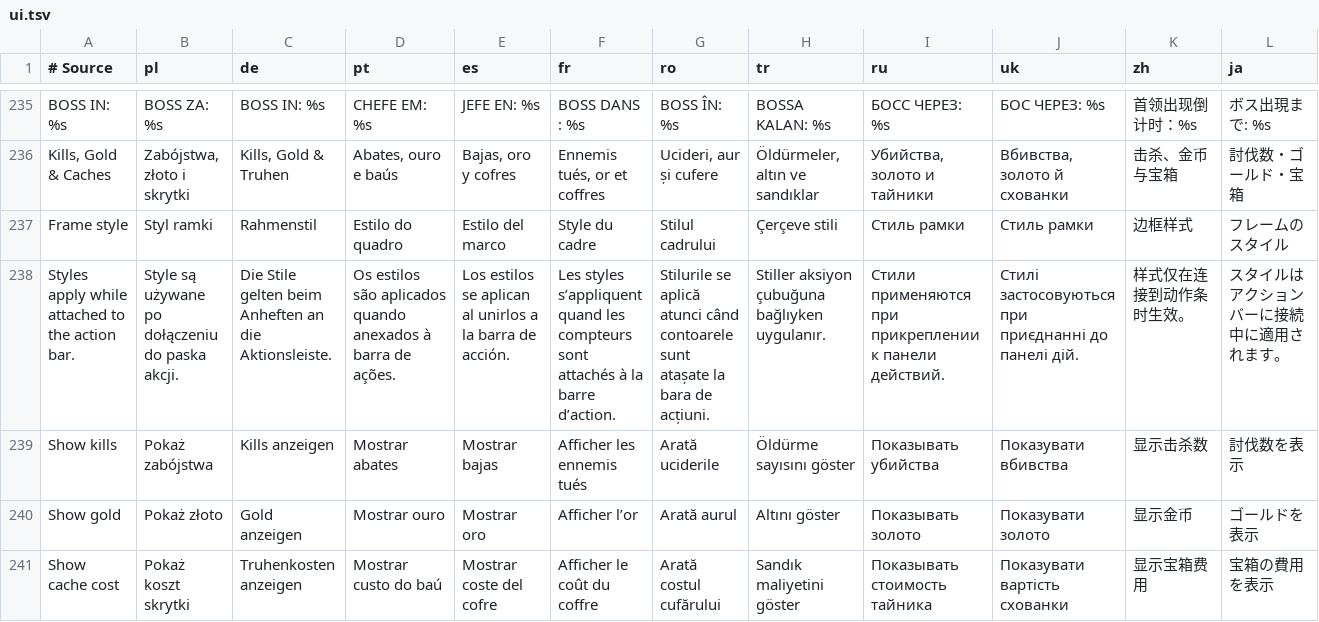
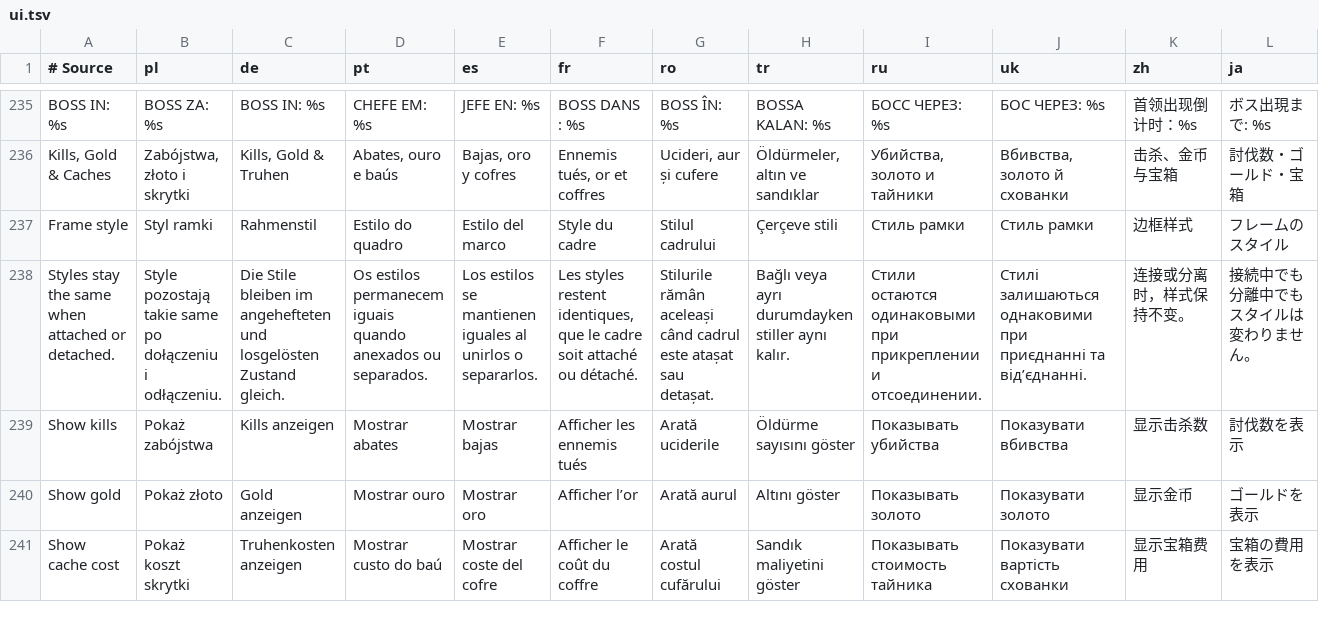
Before and after one commit to migwynkriid13/SurvivorsDragonUi, a TSV file: localization/ui.tsv, drawn as a sheet; only a part is shown, gaps mark what is left out; removed rows and columns are numbered as before the commit, all else as after; rows hold the shown columns only; the diff names each change by its address in the sheet, - before the commit and + after, or states it on an @@ line.

```diff
--- a/localization/ui.tsv
+++ b/localization/ui.tsv
-row 238: Styles apply while attached to the action bar. | Style są używane po dołączeniu do paska akcji. | Die Stile gelten beim Anheften an die Aktionsleiste. | Os estilos são aplicados quando anexados à barra de ações. | Los estilos se aplican al unirlos a la barra de acción. | Les styles s’appliquent quand les compteurs sont attachés à la barre d’action. | Stilurile se aplică atunci când contoarele sunt atașate la bara de acțiuni. | Stiller aksiyon çubuğuna bağlıyken uygulanır. | Стили применяются при прикреплении к панели действий. | Стилі застосовуються при приєднанні до панелі дій. | 样式仅在连接到动作条时生效。 | スタイルはアクションバーに接続中に適用されます。
+row 238: Styles stay the same when attached or detached. | Style pozostają takie same po dołączeniu i odłączeniu. | Die Stile bleiben im angehefteten und losgelösten Zustand gleich. | Os estilos permanecem iguais quando anexados ou separados. | Los estilos se mantienen iguales al unirlos o separarlos. | Les styles restent identiques, que le cadre soit attaché ou détaché. | Stilurile rămân aceleași când cadrul este atașat sau detașat. | Bağlı veya ayrı durumdayken stiller aynı kalır. | Стили остаются одинаковыми при прикреплении и отсоединении. | Стилі залишаються однаковими при приєднанні та від’єднанні. | 连接或分离时，样式保持不变。 | 接続中でも分離中でもスタイルは変わりません。
```
Also changed, not shown: 6 other files.
